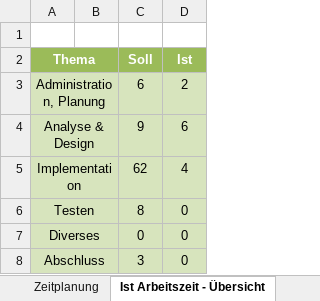
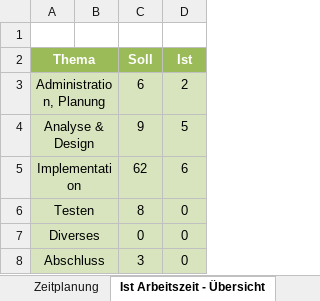
Before and after one commit to Lenoxy/cookie-clicker-2.0, an Excel workbook: doc/CookieClicker-Zeitplanung.xlsx, sheet Ist Arbeitszeit - Übersicht, drawn as a sheet; values as stored, in another font and other column widths than the file's, no borders; charts and pictures not drawn; the diff names each change by its address in the sheet, - before the commit and + after, or states it on an @@ line.

```diff
--- a/doc/CookieClicker-Zeitplanung.xlsx (sheet Ist Arbeitszeit - Übersicht)
+++ b/doc/CookieClicker-Zeitplanung.xlsx (sheet Ist Arbeitszeit - Übersicht)
-D4 (Ist): 6
+D4 (Ist): 5
-D5 (Ist): 4
+D5 (Ist): 6
```
Also changed, not shown: sheet Zeitplanung, charts or pictures, 6 other files.
